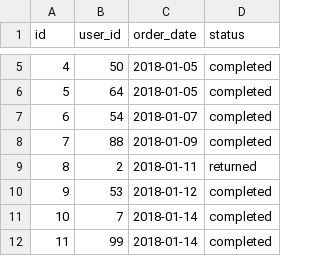
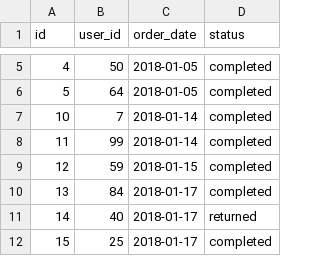
Before and after one commit to AditiK09/DS--Assignment1, a CSV file: DSA_assign1/raw_orders.csv, drawn as a sheet; only a part is shown, gaps mark what is left out; the shorter side is filled out with more unchanged rows; the diff names each change by its address in the sheet, - before the commit and + after, or states it on an @@ line.

Commit message:
Update raw_orders.csv

```diff
--- a/DSA_assign1/raw_orders.csv
+++ b/DSA_assign1/raw_orders.csv
-row 7: 6 | 54 | 2018-01-07 | completed
-row 8: 7 | 88 | 2018-01-09 | completed
-row 9: 8 | 2 | 2018-01-11 | returned
-row 10: 9 | 53 | 2018-01-12 | completed
```
